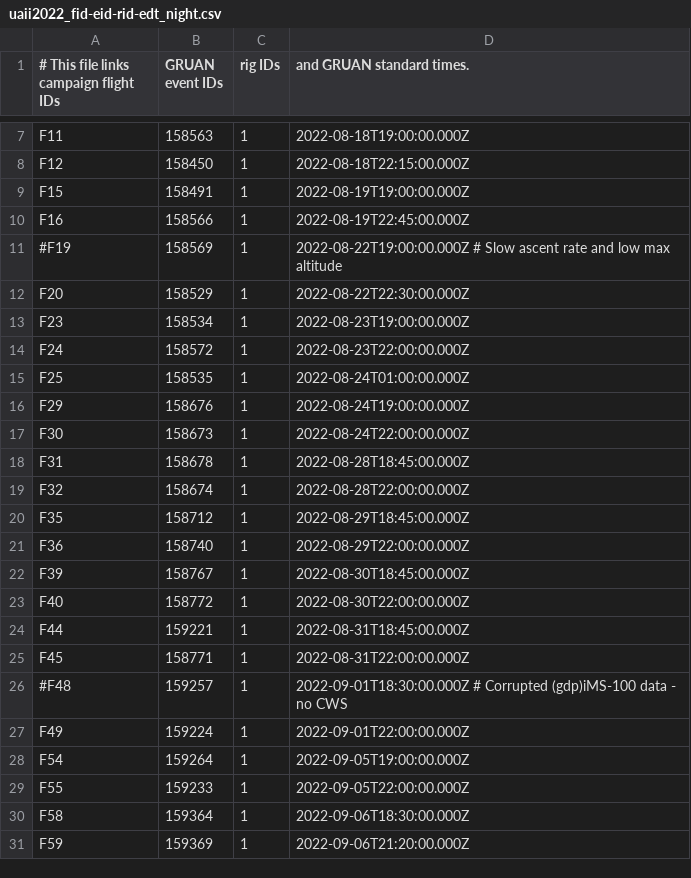
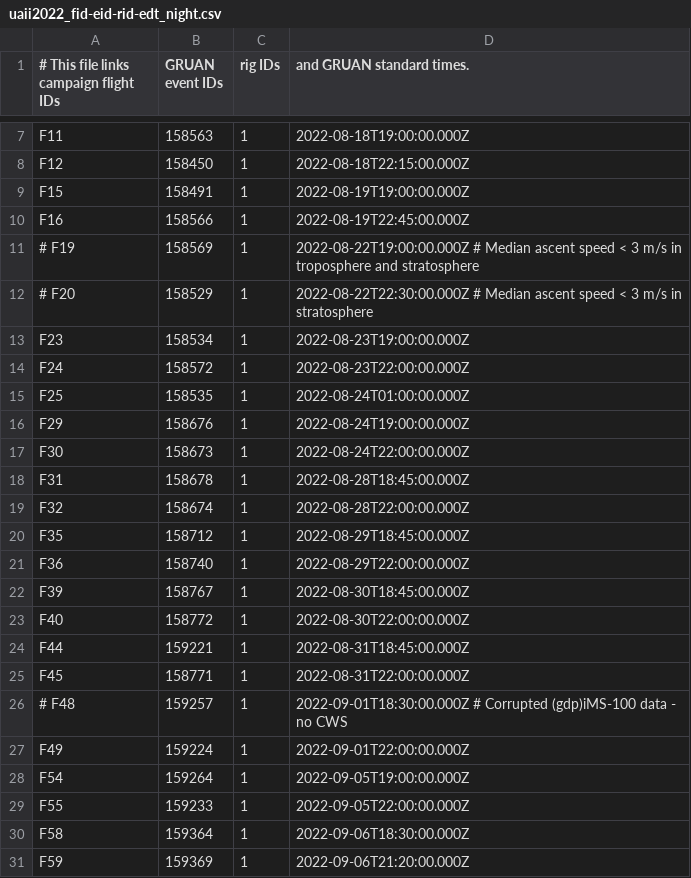
Before and after one commit to MeteoSwiss/dvas, a CSV file: src/dvas_recipes/recipes/uaii2022_fid-eid-rid-edt_night.csv, drawn as a sheet; only a part is shown, gaps mark what is left out.

```diff
--- a/src/dvas_recipes/recipes/uaii2022_fid-eid-rid-edt_night.csv
+++ b/src/dvas_recipes/recipes/uaii2022_fid-eid-rid-edt_night.csv
@@ -10,4 +10,4 @@ F15,158491,1,2022-08-19T19:00:00.000Z
 F16,158566,1,2022-08-19T22:45:00.000Z
-#F19,158569,1,2022-08-22T19:00:00.000Z  # Slow ascent rate and low max altitude
-F20,158529,1,2022-08-22T22:30:00.000Z
+# F19,158569,1,2022-08-22T19:00:00.000Z  # Median ascent speed < 3 m/s in troposphere and stratosphere
+# F20,158529,1,2022-08-22T22:30:00.000Z  # Median ascent speed < 3 m/s in stratosphere
 F23,158534,1,2022-08-23T19:00:00.000Z
@@ -25,3 +25,3 @@ F44,159221,1,2022-08-31T18:45:00.000Z
 F45,158771,1,2022-08-31T22:00:00.000Z
-#F48,159257,1,2022-09-01T18:30:00.000Z  # Corrupted (gdp)iMS-100 data - no CWS
+# F48,159257,1,2022-09-01T18:30:00.000Z  # Corrupted (gdp)iMS-100 data - no CWS
 F49,159224,1,2022-09-01T22:00:00.000Z
```
Also changed, not shown: src/dvas_recipes/recipes/uaii2022_fid-eid-rid-edt_day.csv, 2 other files.
